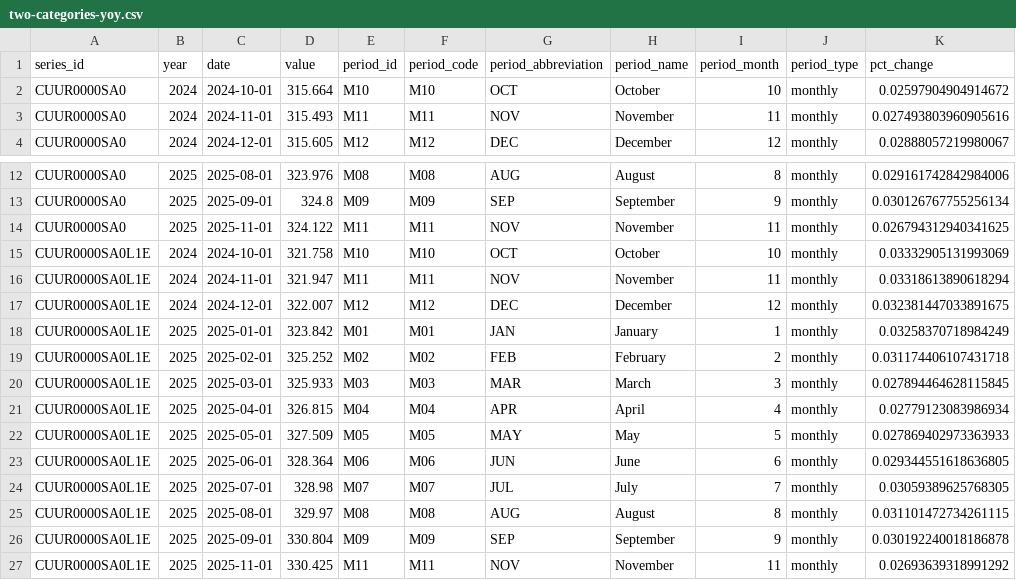
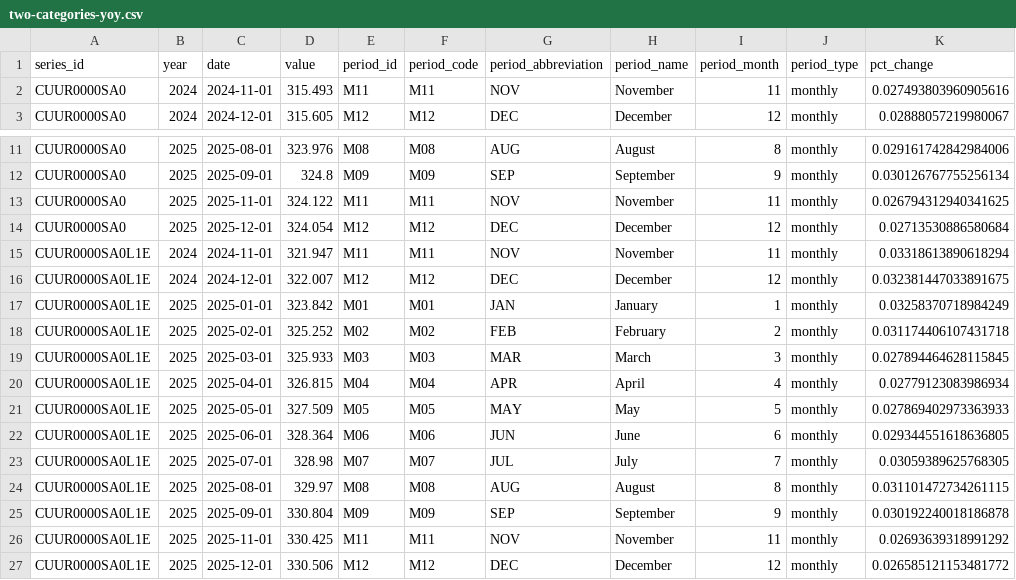
Before and after one commit to palewire/cpi, a CSV file: notebooks/two-categories-yoy.csv, drawn as a sheet; only a part is shown, gaps mark what is left out.

Commit message:
Update pre-commit hooks and data files for December 2025

```diff
--- a/notebooks/two-categories-yoy.csv
+++ b/notebooks/two-categories-yoy.csv
@@ -1,3 +1,2 @@
 series_id,year,date,value,period_id,period_code,period_abbreviation,period_name,period_month,period_type,pct_change
-CUUR0000SA0,2024,2024-10-01,315.664,M10,M10,OCT,October,10,monthly,0.02597904904914672
 CUUR0000SA0,2024,2024-11-01,315.493,M11,M11,NOV,November,11,monthly,0.027493803960905616
@@ -14,3 +13,3 @@ CUUR0000SA0,2025,2025-09-01,324.8,M09,M09,SEP,September,9,monthly,0.030126767755
 CUUR0000SA0,2025,2025-11-01,324.122,M11,M11,NOV,November,11,monthly,0.026794312940341625
-CUUR0000SA0L1E,2024,2024-10-01,321.758,M10,M10,OCT,October,10,monthly,0.03332905131993069
+CUUR0000SA0,2025,2025-12-01,324.054,M12,M12,DEC,December,12,monthly,0.02713530886580684
 CUUR0000SA0L1E,2024,2024-11-01,321.947,M11,M11,NOV,November,11,monthly,0.03318613890618294
@@ -27 +26,2 @@ CUUR0000SA0L1E,2025,2025-09-01,330.804,M09,M09,SEP,September,9,monthly,0.0301922
 CUUR0000SA0L1E,2025,2025-11-01,330.425,M11,M11,NOV,November,11,monthly,0.02693639318991292
+CUUR0000SA0L1E,2025,2025-12-01,330.506,M12,M12,DEC,December,12,monthly,0.026585121153481772
```
Also changed, not shown: notebooks/cpi-mom.csv, notebooks/three-categories-yoy.csv, 4 other files.
